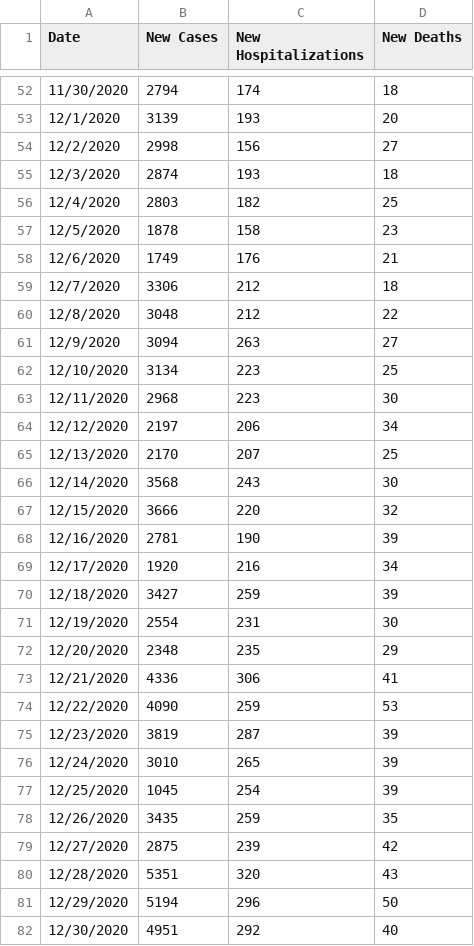
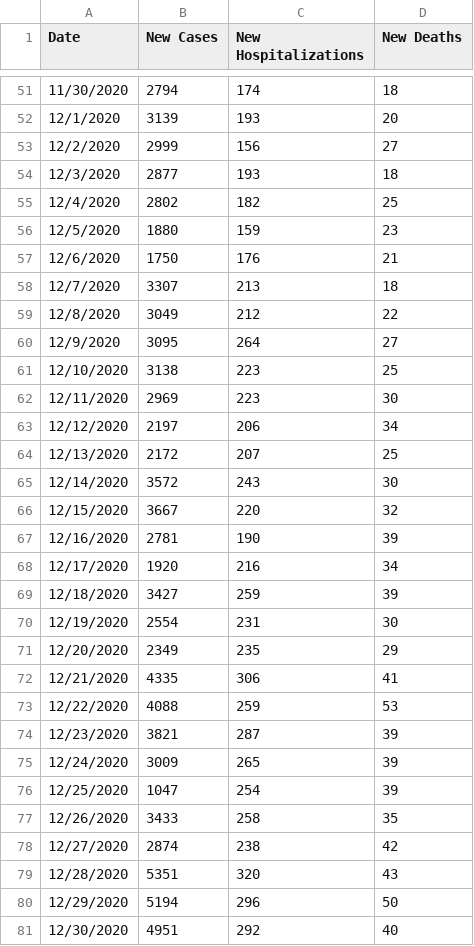
Before and after one commit to violettracker/nyutracker, a CSV file: dynamic/nyc_chd.csv, drawn as a sheet; only a part is shown, gaps mark what is left out; the diff covers the shown part only.

```diff
--- a/dynamic/nyc_chd.csv
+++ b/dynamic/nyc_chd.csv
@@ -53,16 +52,16 @@ Date,New Cases,New Hospitalizations,New Deaths
 12/1/2020,3139,193,20
-12/2/2020,2998,156,27
-12/3/2020,2874,193,18
-12/4/2020,2803,182,25
-12/5/2020,1878,158,23
-12/6/2020,1749,176,21
-12/7/2020,3306,212,18
-12/8/2020,3048,212,22
-12/9/2020,3094,263,27
-12/10/2020,3134,223,25
-12/11/2020,2968,223,30
+12/2/2020,2999,156,27
+12/3/2020,2877,193,18
+12/4/2020,2802,182,25
+12/5/2020,1880,159,23
+12/6/2020,1750,176,21
+12/7/2020,3307,213,18
+12/8/2020,3049,212,22
+12/9/2020,3095,264,27
+12/10/2020,3138,223,25
+12/11/2020,2969,223,30
 12/12/2020,2197,206,34
-12/13/2020,2170,207,25
-12/14/2020,3568,243,30
-12/15/2020,3666,220,32
+12/13/2020,2172,207,25
+12/14/2020,3572,243,30
+12/15/2020,3667,220,32
 12/16/2020,2781,190,39
@@ -71,10 +70,10 @@ Date,New Cases,New Hospitalizations,New Deaths
 12/19/2020,2554,231,30
-12/20/2020,2348,235,29
-12/21/2020,4336,306,41
-12/22/2020,4090,259,53
-12/23/2020,3819,287,39
-12/24/2020,3010,265,39
-12/25/2020,1045,254,39
-12/26/2020,3435,259,35
-12/27/2020,2875,239,42
+12/20/2020,2349,235,29
+12/21/2020,4335,306,41
+12/22/2020,4088,259,53
+12/23/2020,3821,287,39
+12/24/2020,3009,265,39
+12/25/2020,1047,254,39
+12/26/2020,3433,258,35
+12/27/2020,2874,238,42
 12/28/2020,5351,320,43
```
Also changed, not shown: 1 added row, 1 removed row and 88 edited cells elsewhere in this file, dynamic/nyc_positivity.csv, dynamic/nyc_positivity_recent.csv, 1 other file.
